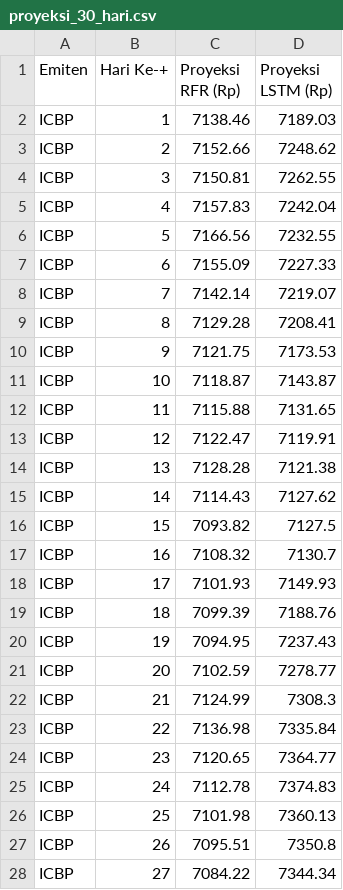
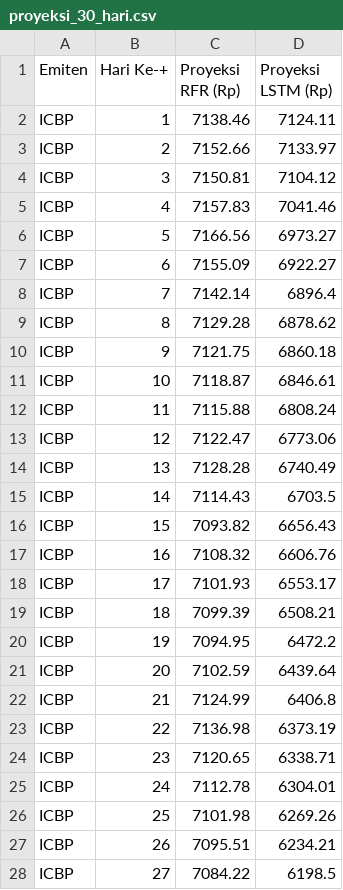
Before and after one commit to Eanbcl/Dashboard-Prediksi-dan-Analisis-RFR-dan-LSTM, a CSV file: Model/proyeksi_30_hari.csv, drawn as a sheet; only a part is shown; the diff covers the shown part only.

Commit message:
Update final app.py dan perbaikan data untuk sidang

```diff
--- a/Model/proyeksi_30_hari.csv
+++ b/Model/proyeksi_30_hari.csv
@@ -1,28 +1,28 @@
 Emiten,Hari Ke-+,Proyeksi RFR (Rp),Proyeksi LSTM (Rp)
-ICBP,1,7138.46,7189.03
-ICBP,2,7152.66,7248.62
-ICBP,3,7150.81,7262.55
-ICBP,4,7157.83,7242.04
-ICBP,5,7166.56,7232.55
-ICBP,6,7155.09,7227.33
-ICBP,7,7142.14,7219.07
-ICBP,8,7129.28,7208.41
-ICBP,9,7121.75,7173.53
-ICBP,10,7118.87,7143.87
-ICBP,11,7115.88,7131.65
-ICBP,12,7122.47,7119.91
-ICBP,13,7128.28,7121.38
-ICBP,14,7114.43,7127.62
-ICBP,15,7093.82,7127.5
-ICBP,16,7108.32,7130.7
-ICBP,17,7101.93,7149.93
-ICBP,18,7099.39,7188.76
-ICBP,19,7094.95,7237.43
-ICBP,20,7102.59,7278.77
-ICBP,21,7124.99,7308.3
-ICBP,22,7136.98,7335.84
-ICBP,23,7120.65,7364.77
-ICBP,24,7112.78,7374.83
-ICBP,25,7101.98,7360.13
-ICBP,26,7095.51,7350.8
-ICBP,27,7084.22,7344.34
+ICBP,1,7138.46,7124.11
+ICBP,2,7152.66,7133.97
+ICBP,3,7150.81,7104.12
+ICBP,4,7157.83,7041.46
+ICBP,5,7166.56,6973.27
+ICBP,6,7155.09,6922.27
+ICBP,7,7142.14,6896.4
+ICBP,8,7129.28,6878.62
+ICBP,9,7121.75,6860.18
+ICBP,10,7118.87,6846.61
+ICBP,11,7115.88,6808.24
+ICBP,12,7122.47,6773.06
+ICBP,13,7128.28,6740.49
+ICBP,14,7114.43,6703.5
+ICBP,15,7093.82,6656.43
+ICBP,16,7108.32,6606.76
+ICBP,17,7101.93,6553.17
+ICBP,18,7099.39,6508.21
+ICBP,19,7094.95,6472.2
+ICBP,20,7102.59,6439.64
+ICBP,21,7124.99,6406.8
+ICBP,22,7136.98,6373.19
+ICBP,23,7120.65,6338.71
+ICBP,24,7112.78,6304.01
+ICBP,25,7101.98,6269.26
+ICBP,26,7095.51,6234.21
+ICBP,27,7084.22,6198.5
```
Also changed, not shown: 123 edited cells elsewhere in this file, Model/ringkasan_evaluasi.csv, 16 other files.
